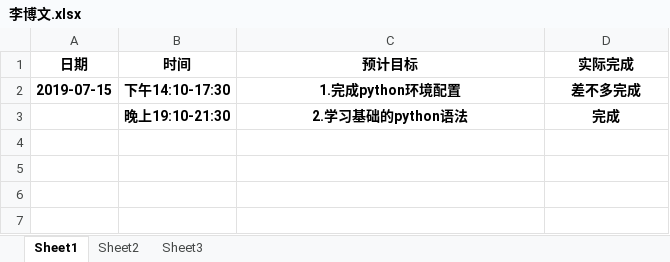
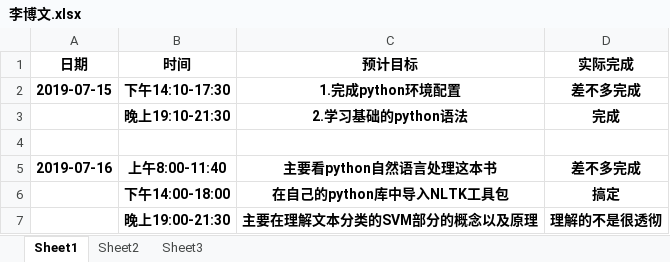
Before and after one commit to niuniu1122/guard, an Excel workbook: doc/log/李博文.xlsx, sheet Sheet1, drawn as a sheet; values as stored, in another font and other column widths than the file's, no borders; the diff names each change by its address in the sheet, - before the commit and + after, or states it on an @@ line.

Commit message:
日志提交

```diff
--- a/doc/log/李博文.xlsx (sheet Sheet1)
+++ b/doc/log/李博文.xlsx (sheet Sheet1)
+row 4: (empty)
+row 5: 2019-07-16 | 上午8:00-11:40 | 主要看python自然语言处理这本书 | 差不多完成
+row 6:  | 下午14:00-18:00 | 在自己的python库中导入NLTK工具包 | 搞定
+row 7:  | 晚上19:00-21:30 | 主要在理解文本分类的SVM部分的概念以及原理 | 理解的不是很透彻
```
